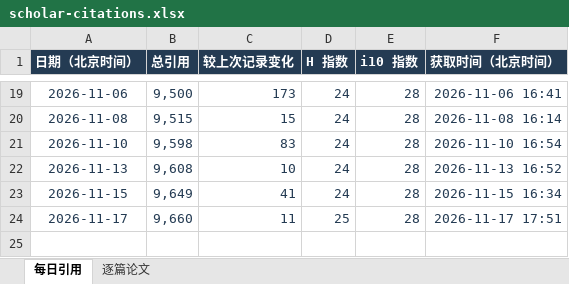
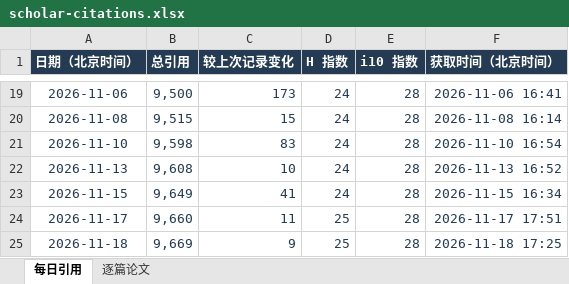
Before and after one commit to Linfeng-Tang/Homepage, an Excel workbook: assets/data/scholar-citations.xlsx, sheet 每日引用, drawn as a sheet; only a part is shown, gaps mark what is left out; values as stored, in another font and other column widths than the file's, no borders; the diff names each change by its address in the sheet, - before the commit and + after, or states it on an @@ line.

```diff
--- a/assets/data/scholar-citations.xlsx (sheet 每日引用)
+++ b/assets/data/scholar-citations.xlsx (sheet 每日引用)
+row 25: 2026-11-18 | 9,669 | 9 | 25 | 28 | 2026-11-18 17:25
```
Also changed, not shown: sheet 逐篇论文, 1 other file.
